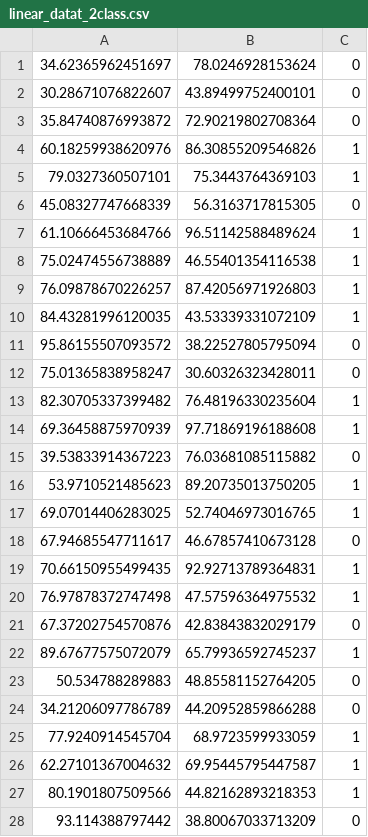
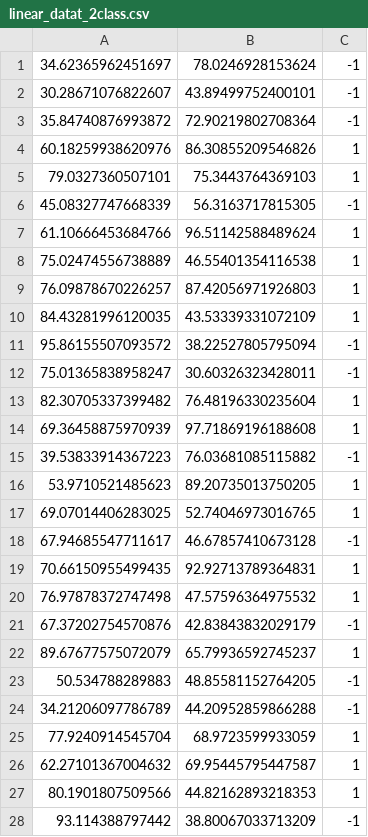
Before and after one commit to kgskgs/pat-rec, a CSV file: data/linear_datat_2class.csv, drawn as a sheet; only a part is shown; the diff covers the shown part only.

Commit message:
finished linear discriminant perceptron

```diff
--- a/data/linear_datat_2class.csv
+++ b/data/linear_datat_2class.csv
@@ -1,7 +1,7 @@
-34.62365962451697,78.0246928153624,0
-30.28671076822607,43.89499752400101,0
-35.84740876993872,72.90219802708364,0
+34.62365962451697,78.0246928153624,-1
+30.28671076822607,43.89499752400101,-1
+35.84740876993872,72.90219802708364,-1
 60.18259938620976,86.30855209546826,1
 79.0327360507101,75.3443764369103,1
-45.08327747668339,56.3163717815305,0
+45.08327747668339,56.3163717815305,-1
 61.10666453684766,96.51142588489624,1
@@ -10,16 +10,16 @@
 84.43281996120035,43.53339331072109,1
-95.86155507093572,38.22527805795094,0
-75.01365838958247,30.60326323428011,0
+95.86155507093572,38.22527805795094,-1
+75.01365838958247,30.60326323428011,-1
 82.30705337399482,76.48196330235604,1
 69.36458875970939,97.71869196188608,1
-39.53833914367223,76.03681085115882,0
+39.53833914367223,76.03681085115882,-1
 53.9710521485623,89.20735013750205,1
 69.07014406283025,52.74046973016765,1
-67.94685547711617,46.67857410673128,0
+67.94685547711617,46.67857410673128,-1
 70.66150955499435,92.92713789364831,1
 76.97878372747498,47.57596364975532,1
-67.37202754570876,42.83843832029179,0
+67.37202754570876,42.83843832029179,-1
 89.67677575072079,65.79936592745237,1
-50.534788289883,48.85581152764205,0
-34.21206097786789,44.20952859866288,0
+50.534788289883,48.85581152764205,-1
+34.21206097786789,44.20952859866288,-1
 77.9240914545704,68.9723599933059,1
@@ -27,2 +27,2 @@
 80.1901807509566,44.82162893218353,1
-93.114388797442,38.80067033713209,0
+93.114388797442,38.80067033713209,-1
```
Also changed, not shown: 28 edited cells elsewhere in this file, 1 other file.
